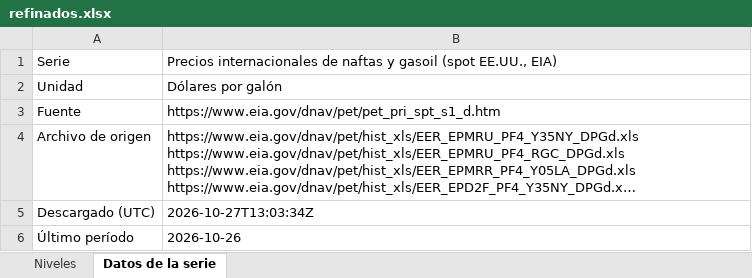
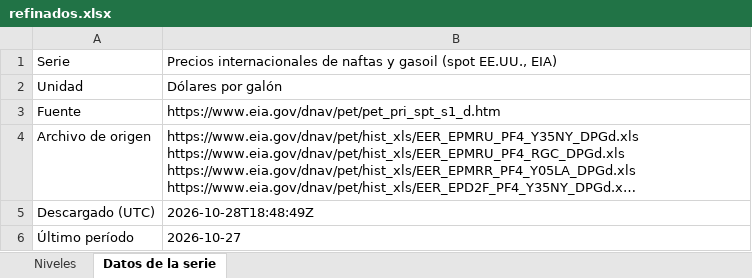
Before and after one commit to rodrigotperelsztein-source/monitor-series, an Excel workbook: data/excel/refinados.xlsx, sheet Datos de la serie, drawn as a sheet; long unchanged cells end in …; values as stored, in another font and other column widths than the file's, no borders; the diff names each change by its address in the sheet, - before the commit and + after, or states it on an @@ line.

```diff
--- a/data/excel/refinados.xlsx (sheet Datos de la serie)
+++ b/data/excel/refinados.xlsx (sheet Datos de la serie)
-B5: 2026-10-27T13:03:34Z
+B5: 2026-10-28T18:48:49Z
-B6: 2026-10-26
+B6: 2026-10-27
```
Also changed, not shown: sheet Niveles, data/excel/petroleo.xlsx, data/excel/petroleo_mensual.xlsx, 24 other files.
